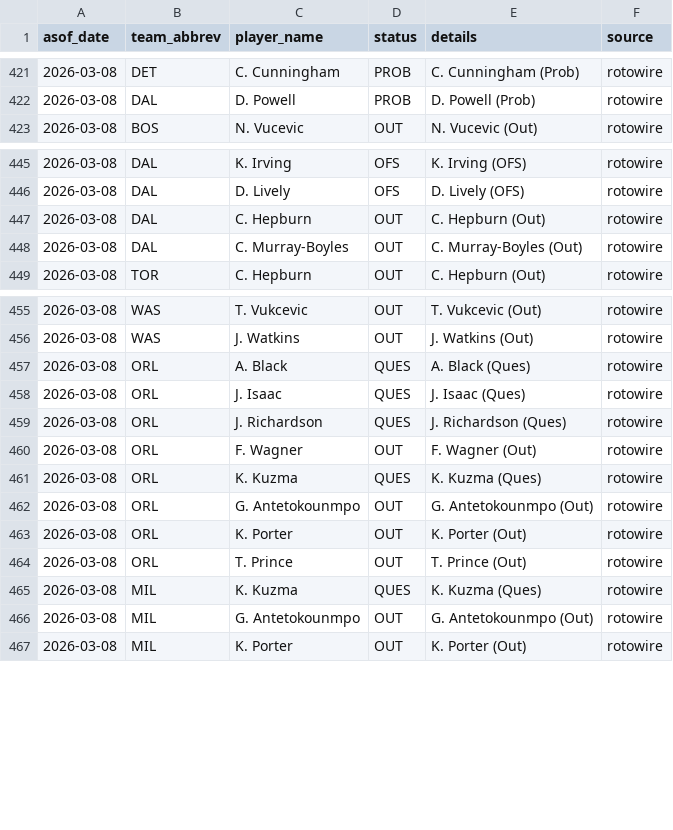
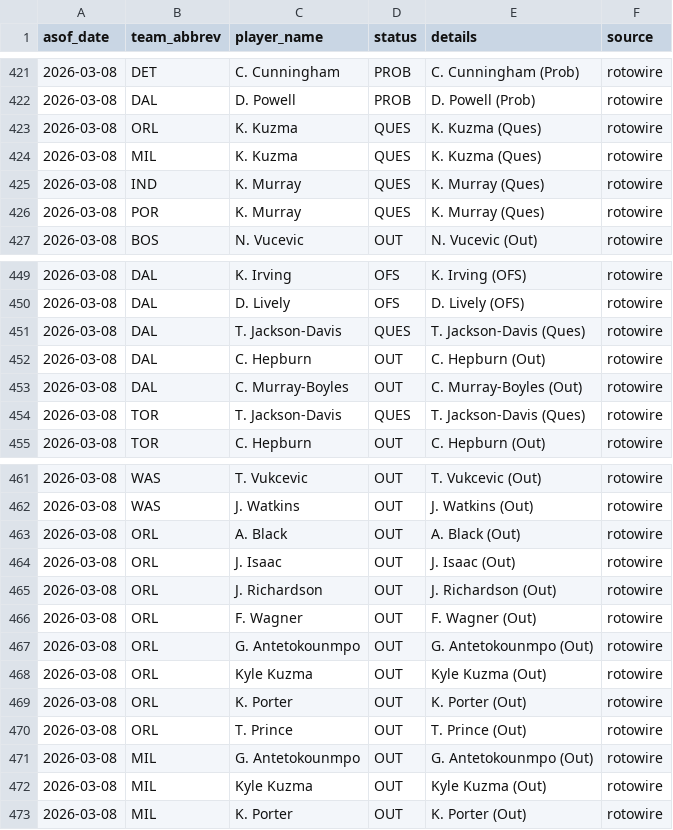
Before and after one commit to oliver-monday/NBAgent, a CSV file: logs/injury_log.csv, drawn as a sheet; only a part is shown, gaps mark what is left out; the diff covers the shown part only.

```diff
--- a/logs/injury_log.csv
+++ b/logs/injury_log.csv
@@ -422,2 +422,6 @@ asof_date,team_abbrev,player_name,status,details,source
 2026-03-08,DAL,D. Powell,PROB,D. Powell (Prob),rotowire
+2026-03-08,ORL,K. Kuzma,QUES,K. Kuzma (Ques),rotowire
+2026-03-08,MIL,K. Kuzma,QUES,K. Kuzma (Ques),rotowire
+2026-03-08,IND,K. Murray,QUES,K. Murray (Ques),rotowire
+2026-03-08,POR,K. Murray,QUES,K. Murray (Ques),rotowire
 2026-03-08,BOS,N. Vucevic,OUT,N. Vucevic (Out),rotowire
@@ -446,4 +450,6 @@ asof_date,team_abbrev,player_name,status,details,source
 2026-03-08,DAL,D. Lively,OFS,D. Lively (OFS),rotowire
+2026-03-08,DAL,T. Jackson-Davis,QUES,T. Jackson-Davis (Ques),rotowire
 2026-03-08,DAL,C. Hepburn,OUT,C. Hepburn (Out),rotowire
 2026-03-08,DAL,C. Murray-Boyles,OUT,C. Murray-Boyles (Out),rotowire
+2026-03-08,TOR,T. Jackson-Davis,QUES,T. Jackson-Davis (Ques),rotowire
 2026-03-08,TOR,C. Hepburn,OUT,C. Hepburn (Out),rotowire
@@ -456,12 +462,12 @@ asof_date,team_abbrev,player_name,status,details,source
 2026-03-08,WAS,J. Watkins,OUT,J. Watkins (Out),rotowire
-2026-03-08,ORL,A. Black,QUES,A. Black (Ques),rotowire
-2026-03-08,ORL,J. Isaac,QUES,J. Isaac (Ques),rotowire
-2026-03-08,ORL,J. Richardson,QUES,J. Richardson (Ques),rotowire
+2026-03-08,ORL,A. Black,OUT,A. Black (Out),rotowire
+2026-03-08,ORL,J. Isaac,OUT,J. Isaac (Out),rotowire
+2026-03-08,ORL,J. Richardson,OUT,J. Richardson (Out),rotowire
 2026-03-08,ORL,F. Wagner,OUT,F. Wagner (Out),rotowire
-2026-03-08,ORL,K. Kuzma,QUES,K. Kuzma (Ques),rotowire
 2026-03-08,ORL,G. Antetokounmpo,OUT,G. Antetokounmpo (Out),rotowire
+2026-03-08,ORL,Kyle Kuzma,OUT,Kyle Kuzma (Out),rotowire
 2026-03-08,ORL,K. Porter,OUT,K. Porter (Out),rotowire
 2026-03-08,ORL,T. Prince,OUT,T. Prince (Out),rotowire
-2026-03-08,MIL,K. Kuzma,QUES,K. Kuzma (Ques),rotowire
 2026-03-08,MIL,G. Antetokounmpo,OUT,G. Antetokounmpo (Out),rotowire
+2026-03-08,MIL,Kyle Kuzma,OUT,Kyle Kuzma (Out),rotowire
 2026-03-08,MIL,K. Porter,OUT,K. Porter (Out),rotowire
```
Also changed, not shown: 1 moved row elsewhere in this file, 1 other file.
